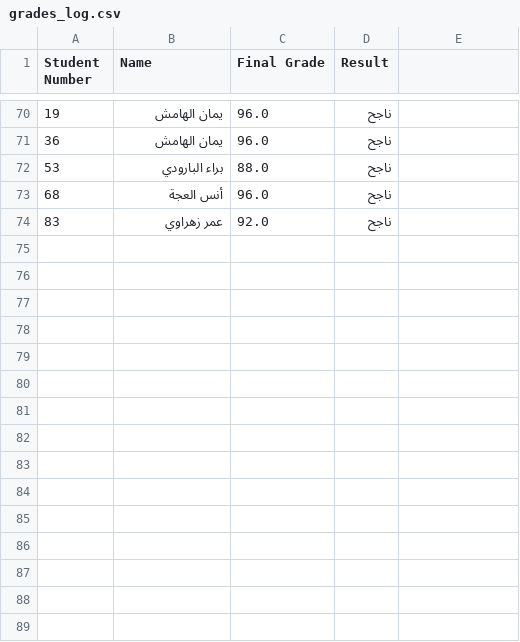
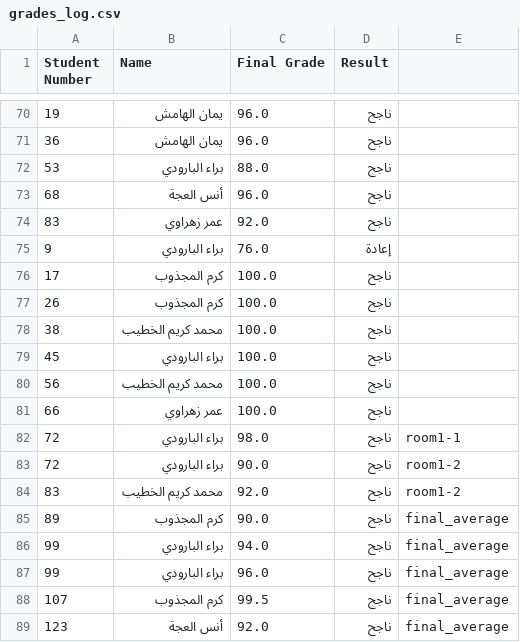
Before and after one commit to BaraaJT3lem/awqaf, a CSV file: grades_log.csv, drawn as a sheet; only a part is shown, gaps mark what is left out; the diff names each change by its address in the sheet, - before the commit and + after, or states it on an @@ line.

```diff
--- a/grades_log.csv
+++ b/grades_log.csv
+row 75: 9 | براء البارودي | 76.0 | إعادة
+row 76: 17 | كرم المجذوب | 100.0 | ناجح
+row 77: 26 | كرم المجذوب | 100.0 | ناجح
+row 78: 38 | محمد كريم الخطيب | 100.0 | ناجح
+row 79: 45 | براء البارودي | 100.0 | ناجح
+row 80: 56 | محمد كريم الخطيب | 100.0 | ناجح
+row 81: 66 | عمر زهراوي | 100.0 | ناجح
+row 82: 72 | براء البارودي | 98.0 | ناجح | room1-1
+row 83: 72 | براء البارودي | 90.0 | ناجح | room1-2
+row 84: 83 | محمد كريم الخطيب | 92.0 | ناجح | room1-2
+row 85: 89 | كرم المجذوب | 90.0 | ناجح | final_average
+row 86: 99 | براء البارودي | 94.0 | ناجح | final_average
+row 87: 99 | براء البارودي | 96.0 | ناجح | final_average
+row 88: 107 | كرم المجذوب | 99.5 | ناجح | final_average
+row 89: 123 | أنس العجة | 92.0 | ناجح | final_average
```
Also changed, not shown: 16 other files.
